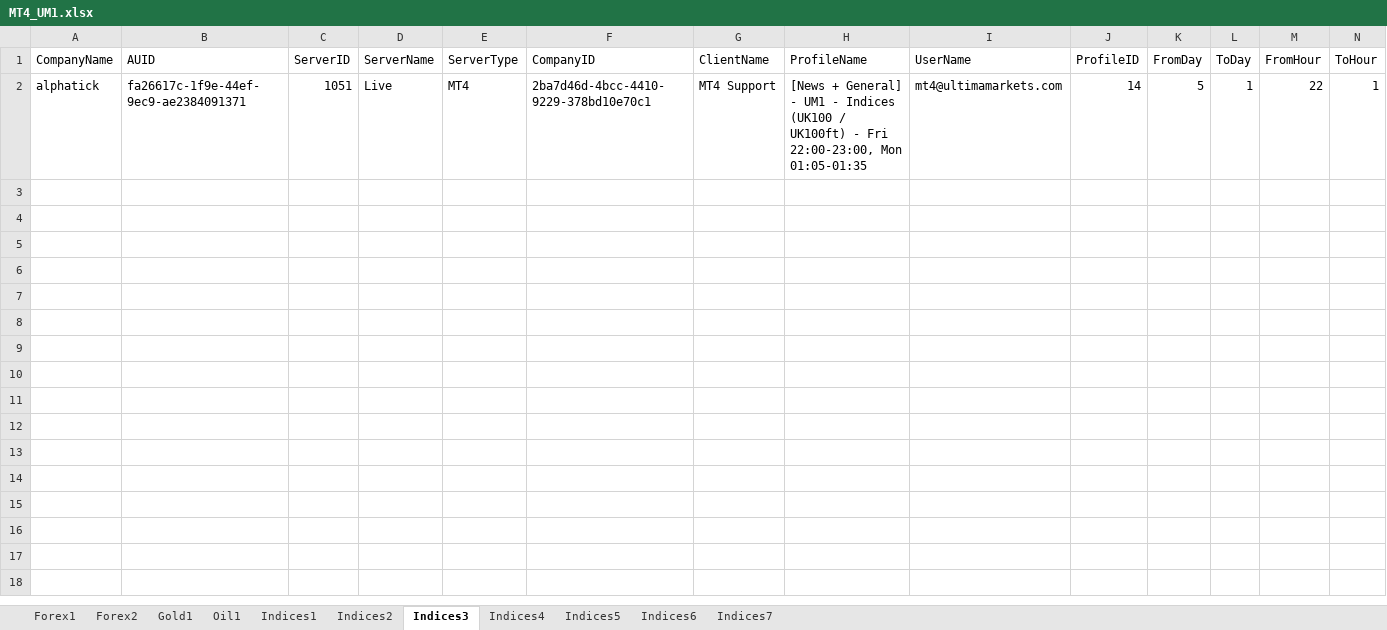
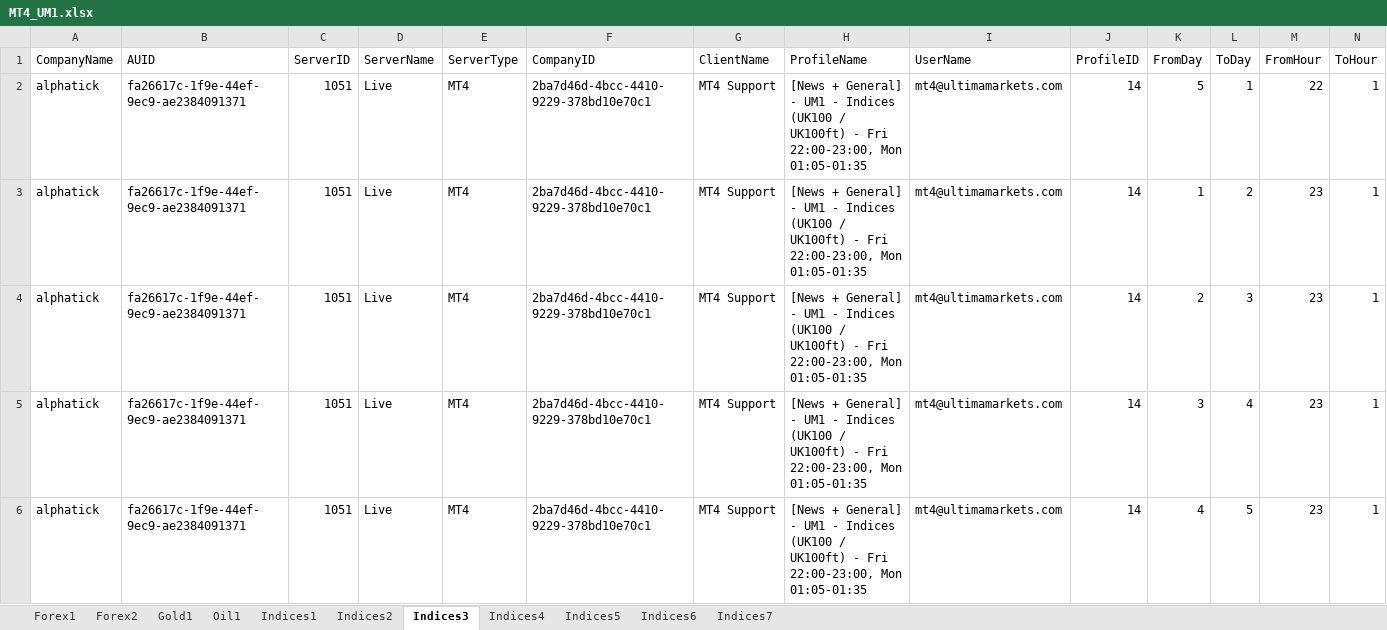
Before and after one commit to chongyiming/excel-auto, an Excel workbook: MT4_UM1.xlsx, sheet Indices3, drawn as a sheet; only a part is shown; values as stored, in another font and other column widths than the file's, no borders; rows hold the shown columns only; the diff names each change by its address in the sheet, - before the commit and + after, or states it on an @@ line.

```diff
--- a/MT4_UM1.xlsx (sheet Indices3)
+++ b/MT4_UM1.xlsx (sheet Indices3)
+row 3: alphatick | fa26617c-1f9e-44ef-9ec9-ae2384091371 | 1051 | Live | MT4 | 2ba7d46d-4bcc-4410-9229-378bd10e70c1 | MT4 Support | [News + General] - UM1 - Indices (UK100 / UK100ft) - Fri 22:00-23:00, Mon 01:05-01:35 | mt4@ultimamarkets.com | 14 | 1 | 2 | 23 | 1
+row 4: alphatick | fa26617c-1f9e-44ef-9ec9-ae2384091371 | 1051 | Live | MT4 | 2ba7d46d-4bcc-4410-9229-378bd10e70c1 | MT4 Support | [News + General] - UM1 - Indices (UK100 / UK100ft) - Fri 22:00-23:00, Mon 01:05-01:35 | mt4@ultimamarkets.com | 14 | 2 | 3 | 23 | 1
+row 5: alphatick | fa26617c-1f9e-44ef-9ec9-ae2384091371 | 1051 | Live | MT4 | 2ba7d46d-4bcc-4410-9229-378bd10e70c1 | MT4 Support | [News + General] - UM1 - Indices (UK100 / UK100ft) - Fri 22:00-23:00, Mon 01:05-01:35 | mt4@ultimamarkets.com | 14 | 3 | 4 | 23 | 1
+row 6: alphatick | fa26617c-1f9e-44ef-9ec9-ae2384091371 | 1051 | Live | MT4 | 2ba7d46d-4bcc-4410-9229-378bd10e70c1 | MT4 Support | [News + General] - UM1 - Indices (UK100 / UK100ft) - Fri 22:00-23:00, Mon 01:05-01:35 | mt4@ultimamarkets.com | 14 | 4 | 5 | 23 | 1
```
Also changed, not shown: sheet Indices4, sheet Indices5, sheet Indices7, sheet Indices6, sheet Indices1, sheet Indices2, 4 more sheets, hidden cells, MT4_UM2.xlsx, MT5_UM1.xlsx, 5 other files.
